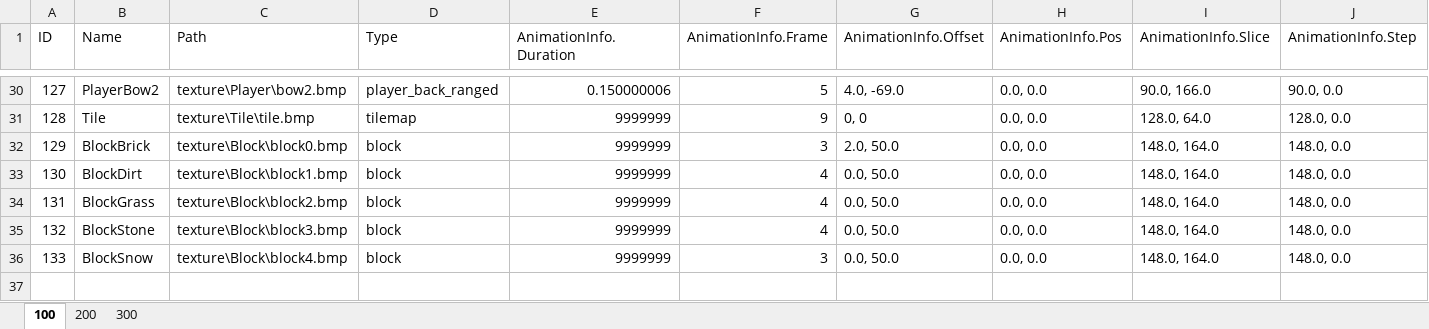
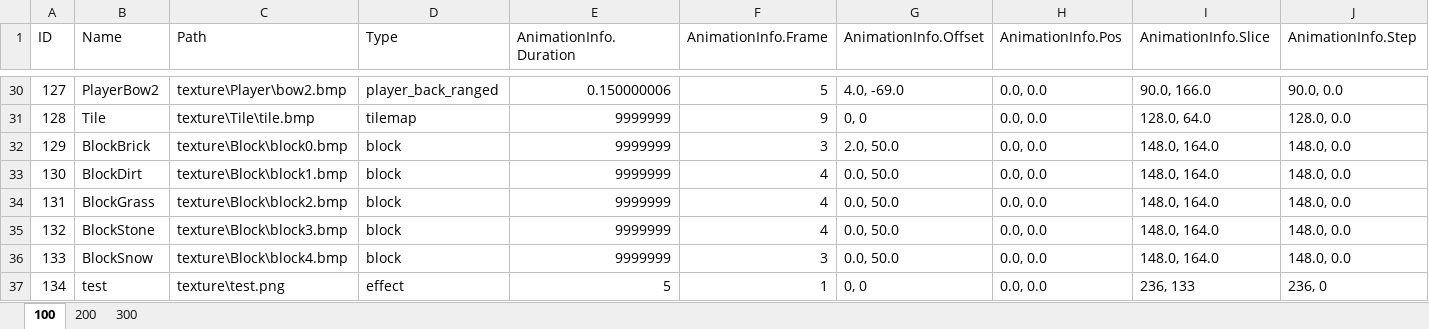
Before and after one commit to DJMAXJOAA/WinAPIProject, an Excel workbook: Output/bin/content/data/DataBase.xlsx, sheet 100, drawn as a sheet; only a part is shown, gaps mark what is left out; values as stored, in another font and other column widths than the file's, no borders; the diff names each change by its address in the sheet, - before the commit and + after, or states it on an @@ line.

```diff
--- a/Output/bin/content/data/DataBase.xlsx (sheet 100)
+++ b/Output/bin/content/data/DataBase.xlsx (sheet 100)
+row 37: 134 | test | texture\test.png | effect | 5 | 1 | 0, 0 | 0.0, 0.0 | 236, 133 | 236, 0
```
Also changed, not shown: sheet 200, 31 other files.
